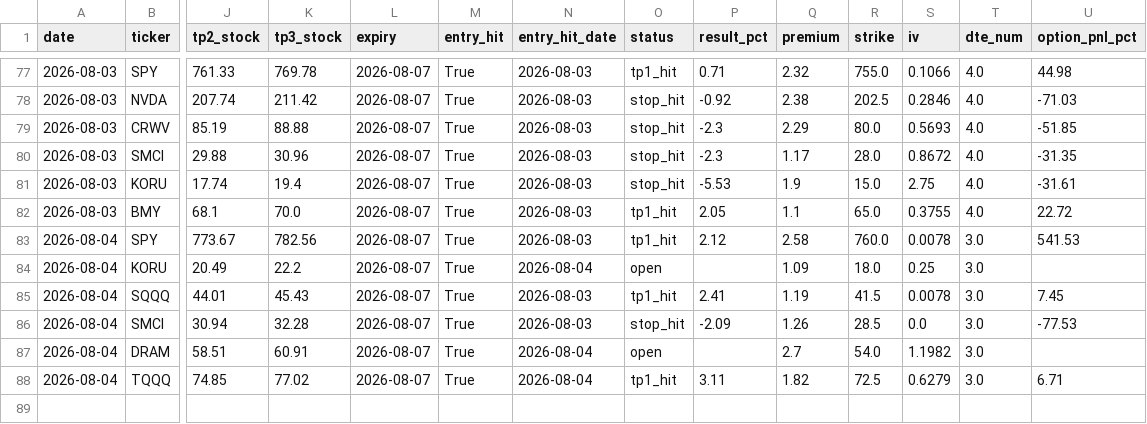
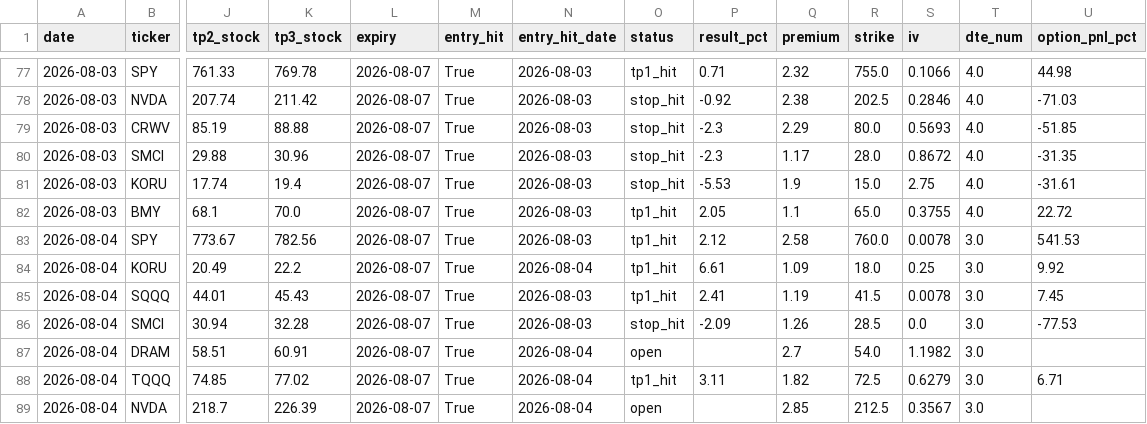
Before and after one commit to nasralsws8-web/screen-option-report, a CSV file: outcomes.csv, drawn as a sheet; only a part is shown, gaps mark what is left out; rows hold the shown columns only; the diff names each change by its address in the sheet, - before the commit and + after, or states it on an @@ line.

```diff
--- a/outcomes.csv
+++ b/outcomes.csv
-O84 (status): open
+O84 (status): tp1_hit
-P84 (result_pct): (empty)
+P84 (result_pct): 6.61
-U84 (option_pnl_pct): (empty)
+U84 (option_pnl_pct): 9.92
+row 89: 2026-08-04 | NVDA | 218.7 | 226.39 | 2026-08-07 | True | 2026-08-04 | open |  | 2.85 | 212.5 | 0.3567 | 3.0
```
Also changed, not shown: options_v3_results.csv.
